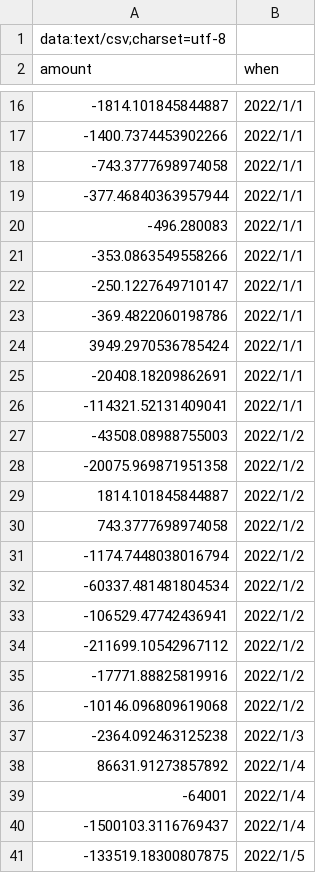
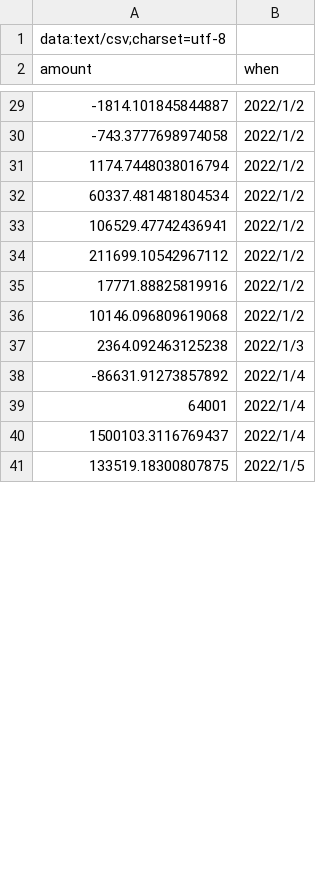
Before and after one commit to ronald-hood-jr/XIRR, a CSV file: prints/fuse.csv, drawn as a sheet; only a part is shown, gaps mark what is left out; the diff covers the shown part only.

```diff
--- a/prints/fuse.csv
+++ b/prints/fuse.csv
@@ -16,26 +29,13 @@ amount,when
--1814.101845844887,2022/1/1
--1400.7374453902266,2022/1/1
--743.3777698974058,2022/1/1
--377.46840363957944,2022/1/1
--496.280083,2022/1/1
--353.0863549558266,2022/1/1
--250.1227649710147,2022/1/1
--369.4822060198786,2022/1/1
-3949.2970536785424,2022/1/1
--20408.18209862691,2022/1/1
--114321.52131409041,2022/1/1
--43508.08988755003,2022/1/2
--20075.969871951358,2022/1/2
-1814.101845844887,2022/1/2
-743.3777698974058,2022/1/2
--1174.7448038016794,2022/1/2
--60337.481481804534,2022/1/2
--106529.47742436941,2022/1/2
--211699.10542967112,2022/1/2
--17771.88825819916,2022/1/2
--10146.096809619068,2022/1/2
--2364.092463125238,2022/1/3
-86631.91273857892,2022/1/4
--64001,2022/1/4
--1500103.3116769437,2022/1/4
--133519.18300807875,2022/1/5
+-1814.101845844887,2022/1/2
+-743.3777698974058,2022/1/2
+1174.7448038016794,2022/1/2
+60337.481481804534,2022/1/2
+106529.47742436941,2022/1/2
+211699.10542967112,2022/1/2
+17771.88825819916,2022/1/2
+10146.096809619068,2022/1/2
+2364.092463125238,2022/1/3
+-86631.91273857892,2022/1/4
+64001,2022/1/4
+1500103.3116769437,2022/1/4
+133519.18300807875,2022/1/5
```
Also changed, not shown: 13 added rows, 1 removed row and 55 edited cells elsewhere in this file, prints/fox.csv, prints/ichi.csv, 6 other files.
